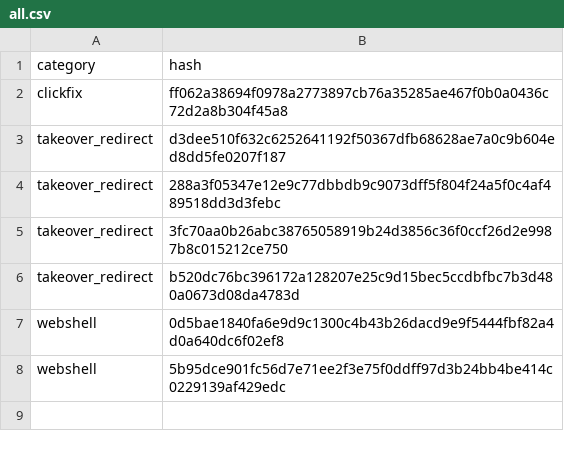
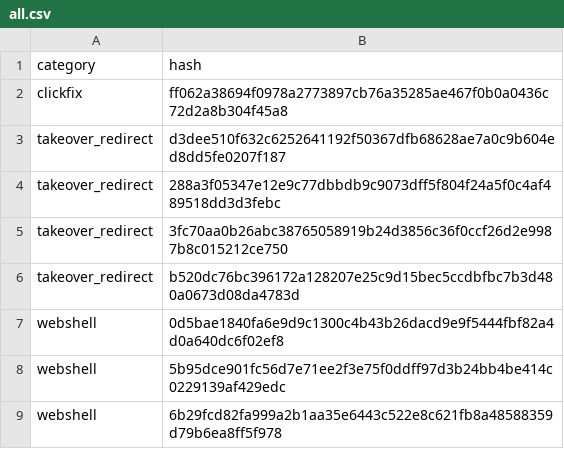
Before and after one commit to webspec/security-research, a CSV file: hashes/sha256/all.csv, drawn as a sheet; the diff names each change by its address in the sheet, - before the commit and + after, or states it on an @@ line.

```diff
--- a/hashes/sha256/all.csv
+++ b/hashes/sha256/all.csv
+row 9: webshell | 6b29fcd82fa999a2b1aa35e6443c522e8c621fb8a48588359d79b6ea8ff5f978
```
Also changed, not shown: hashes/blake3_256/all.csv, hashes/sha1/all.csv, 11 other files.
